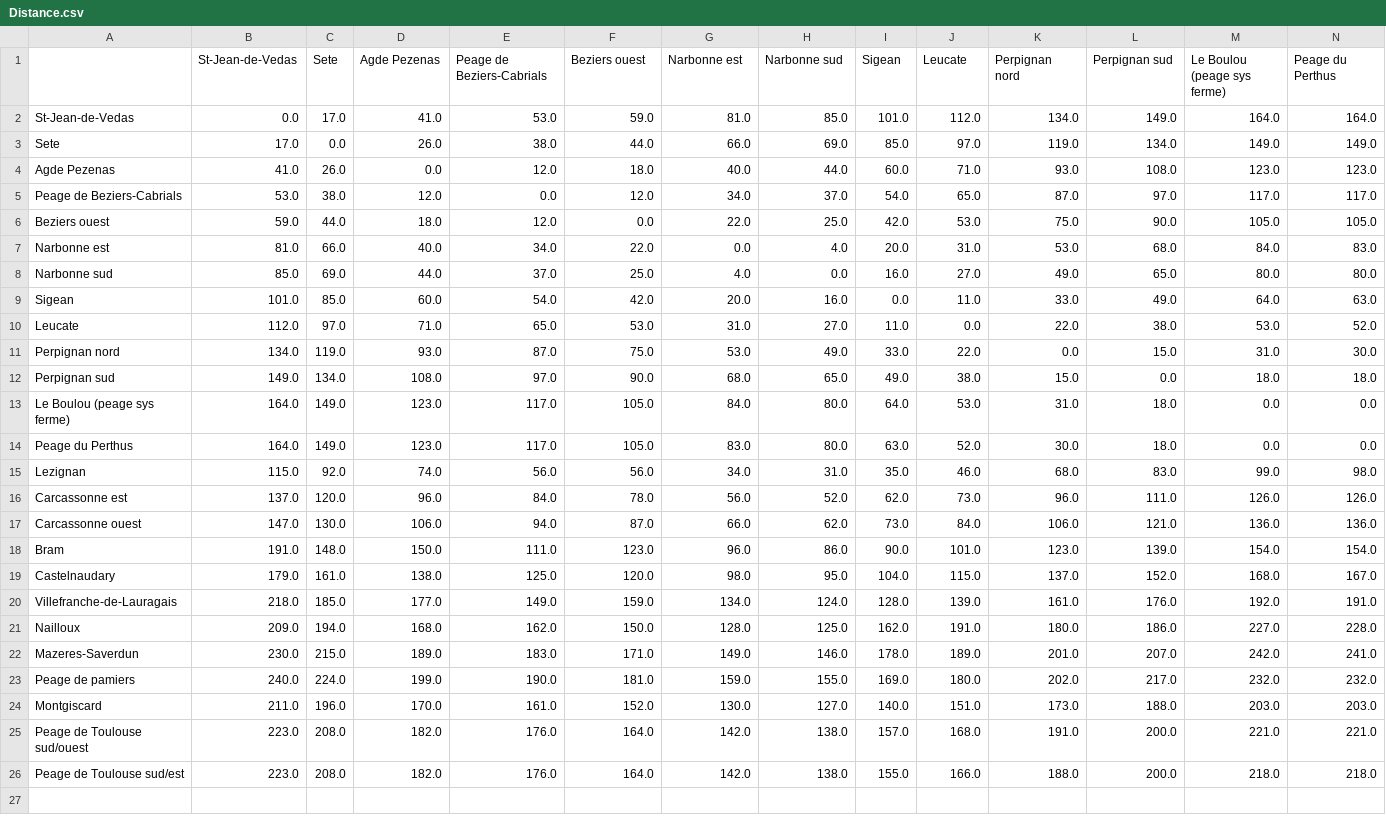
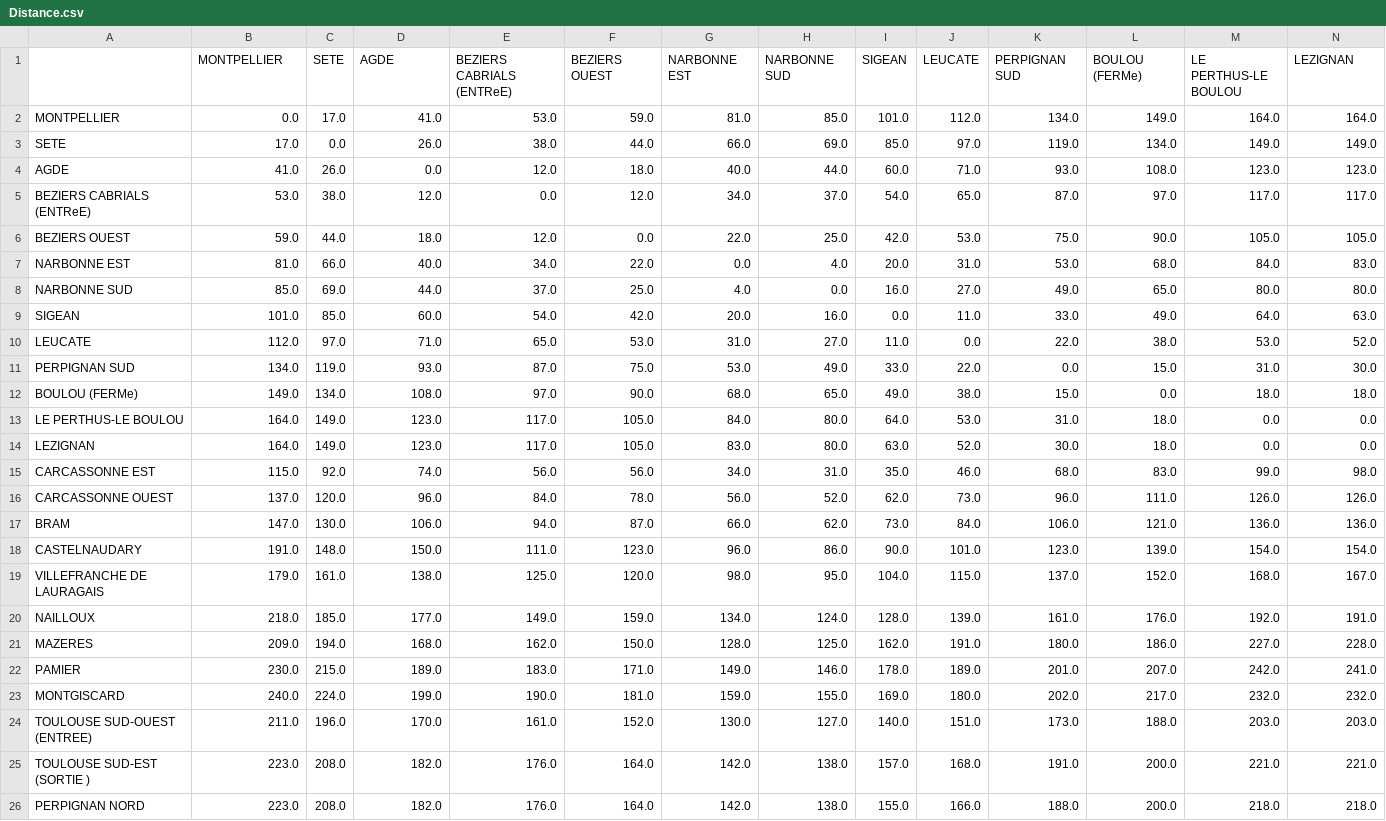
Before and after one commit to ABernard27/PROJET-groupe-3, a CSV file: Document/Distance.csv, drawn as a sheet; only a part is shown; removed rows and columns are numbered as before the commit, all else as after; rows hold the shown columns only; the diff names each change by its address in the sheet, - before the commit and + after, or states it on an @@ line.

Commit message:
Update Distance

```diff
--- a/Document/Distance.csv
+++ b/Document/Distance.csv
-row 1:  | St-Jean-de-Vedas | Sete | Agde Pezenas | Peage de Beziers-Cabrials | Beziers ouest | Narbonne est | Narbonne sud | Sigean | Leucate | Perpignan nord | Perpignan sud | Le Boulou (peage sys ferme) | Peage du Perthus
+row 1:  | MONTPELLIER | SETE | AGDE | BEZIERS CABRIALS (ENTReE) | BEZIERS OUEST | NARBONNE EST | NARBONNE SUD | SIGEAN | LEUCATE | PERPIGNAN SUD | BOULOU (FERMe) | LE PERTHUS-LE BOULOU | LEZIGNAN
-A2: St-Jean-de-Vedas
+A2: MONTPELLIER
-A3: Sete
+A3: SETE
-A4: Agde Pezenas
+A4: AGDE
-A5: Peage de Beziers-Cabrials
+A5: BEZIERS CABRIALS (ENTReE)
-A6: Beziers ouest
+A6: BEZIERS OUEST
-A7: Narbonne est
+A7: NARBONNE EST
-A8: Narbonne sud
+A8: NARBONNE SUD
-A9: Sigean
+A9: SIGEAN
-A10: Leucate
+A10: LEUCATE
-A11: Perpignan nord
+A11: PERPIGNAN SUD
-A12: Perpignan sud
+A12: BOULOU (FERMe)
-A13: Le Boulou (peage sys ferme)
+A13: LE PERTHUS-LE BOULOU
-A14: Peage du Perthus
+A14: LEZIGNAN
-A15: Lezignan
+A15: CARCASSONNE EST
-A16: Carcassonne est
+A16: CARCASSONNE OUEST
-A17: Carcassonne ouest
+A17: BRAM
-A18: Bram
+A18: CASTELNAUDARY
-A19: Castelnaudary
+A19: VILLEFRANCHE DE LAURAGAIS
-A20: Villefranche-de-Lauragais
+A20: NAILLOUX
-A21: Nailloux
+A21: MAZERES
-A22: Mazeres-Saverdun
+A22: PAMIER
-A23: Peage de pamiers
+A23: MONTGISCARD
-A24: Montgiscard
+A24: TOULOUSE SUD-OUEST (ENTREE)
-A25: Peage de Toulouse sud/ouest
+A25: TOULOUSE SUD-EST (SORTIE )
-A26: Peage de Toulouse sud/est
+A26: PERPIGNAN NORD
```
